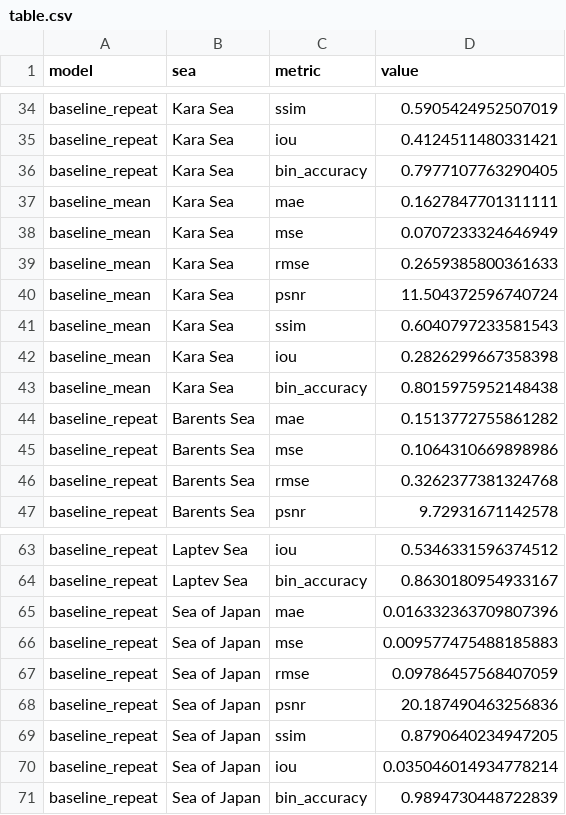
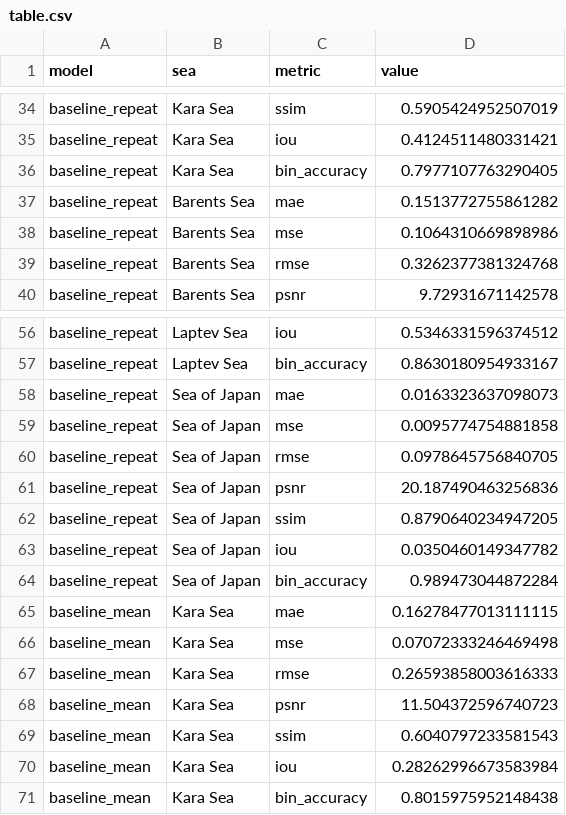
Before and after one commit to ITMO-NSS-team/Aiice, a CSV file: .doc/leaderboard/table.csv, drawn as a sheet; only a part is shown, gaps mark what is left out.

```diff
--- a/.doc/leaderboard/table.csv
+++ b/.doc/leaderboard/table.csv
@@ -36,9 +36,2 @@ baseline_repeat,Kara Sea,iou,0.4124511480331421
 baseline_repeat,Kara Sea,bin_accuracy,0.7977107763290405
-baseline_mean,Kara Sea,mae,0.1627847701311111
-baseline_mean,Kara Sea,mse,0.0707233324646949
-baseline_mean,Kara Sea,rmse,0.2659385800361633
-baseline_mean,Kara Sea,psnr,11.504372596740724
-baseline_mean,Kara Sea,ssim,0.6040797233581543
-baseline_mean,Kara Sea,iou,0.2826299667358398
-baseline_mean,Kara Sea,bin_accuracy,0.8015975952148438
 baseline_repeat,Barents Sea,mae,0.1513772755861282
@@ -64,8 +57,15 @@ baseline_repeat,Laptev Sea,iou,0.5346331596374512
 baseline_repeat,Laptev Sea,bin_accuracy,0.8630180954933167
-baseline_repeat,Sea of Japan,mae,0.016332363709807396
-baseline_repeat,Sea of Japan,mse,0.009577475488185883
-baseline_repeat,Sea of Japan,rmse,0.09786457568407059
+baseline_repeat,Sea of Japan,mae,0.0163323637098073
+baseline_repeat,Sea of Japan,mse,0.0095774754881858
+baseline_repeat,Sea of Japan,rmse,0.0978645756840705
 baseline_repeat,Sea of Japan,psnr,20.187490463256836
 baseline_repeat,Sea of Japan,ssim,0.8790640234947205
-baseline_repeat,Sea of Japan,iou,0.035046014934778214
-baseline_repeat,Sea of Japan,bin_accuracy,0.9894730448722839
+baseline_repeat,Sea of Japan,iou,0.0350460149347782
+baseline_repeat,Sea of Japan,bin_accuracy,0.989473044872284
+baseline_mean,Kara Sea,mae,0.16278477013111115
+baseline_mean,Kara Sea,mse,0.07072333246469498
+baseline_mean,Kara Sea,rmse,0.26593858003616333
+baseline_mean,Kara Sea,psnr,11.504372596740723
+baseline_mean,Kara Sea,ssim,0.6040797233581543
+baseline_mean,Kara Sea,iou,0.28262996673583984
+baseline_mean,Kara Sea,bin_accuracy,0.8015975952148438
```
Also changed, not shown: 3 other files.
